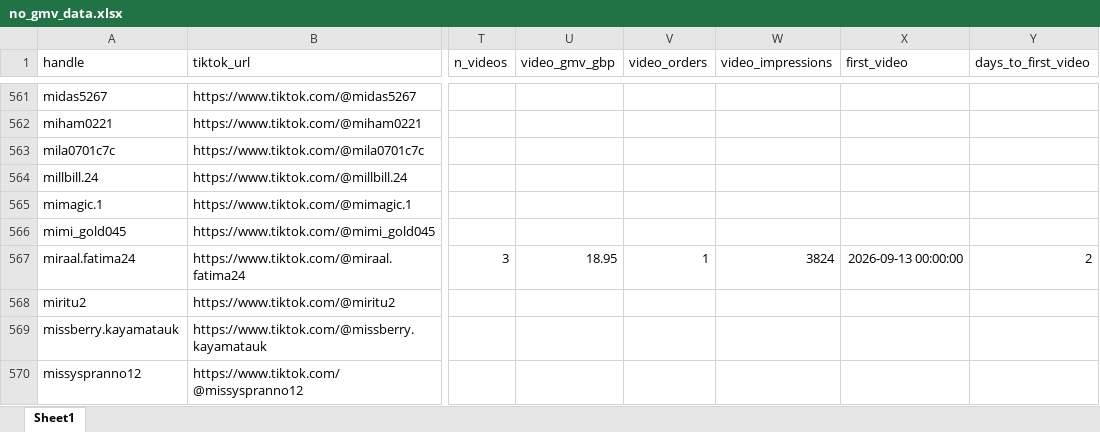
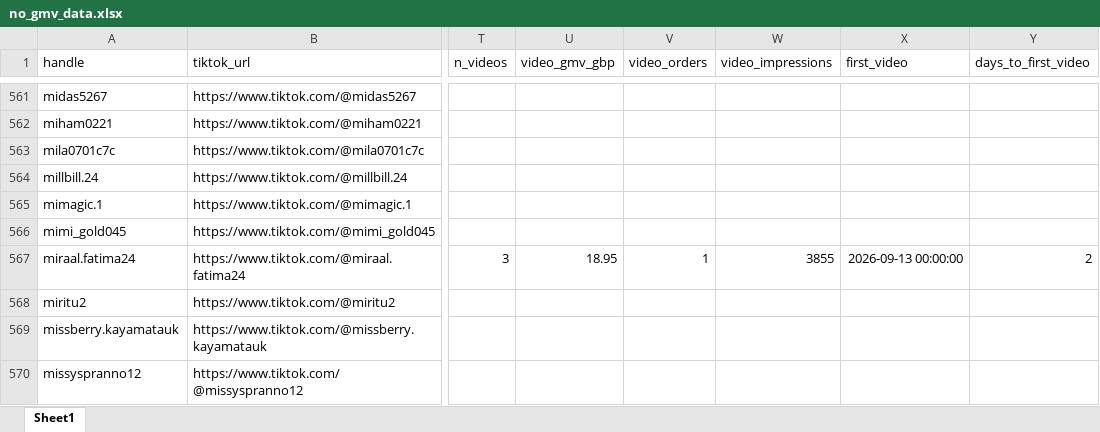
Before and after one commit to aviralgarg-commits/vahdam-sampling-dashboard, an Excel workbook: no_gmv_data.xlsx, sheet Sheet1, drawn as a sheet; only a part is shown, gaps mark what is left out; values as stored, in another font and other column widths than the file's, no borders; the diff covers the shown part only; the diff names each change by its address in the sheet, - before the commit and + after, or states it on an @@ line.

```diff
--- a/no_gmv_data.xlsx (sheet Sheet1)
+++ b/no_gmv_data.xlsx (sheet Sheet1)
-W567 (video_impressions): 3824
+W567 (video_impressions): 3855
```
Also changed, not shown: 63 edited cells elsewhere in this sheet, chase_list.xlsx, creator_monthly_video_gmv.xlsx, 12 other files.
